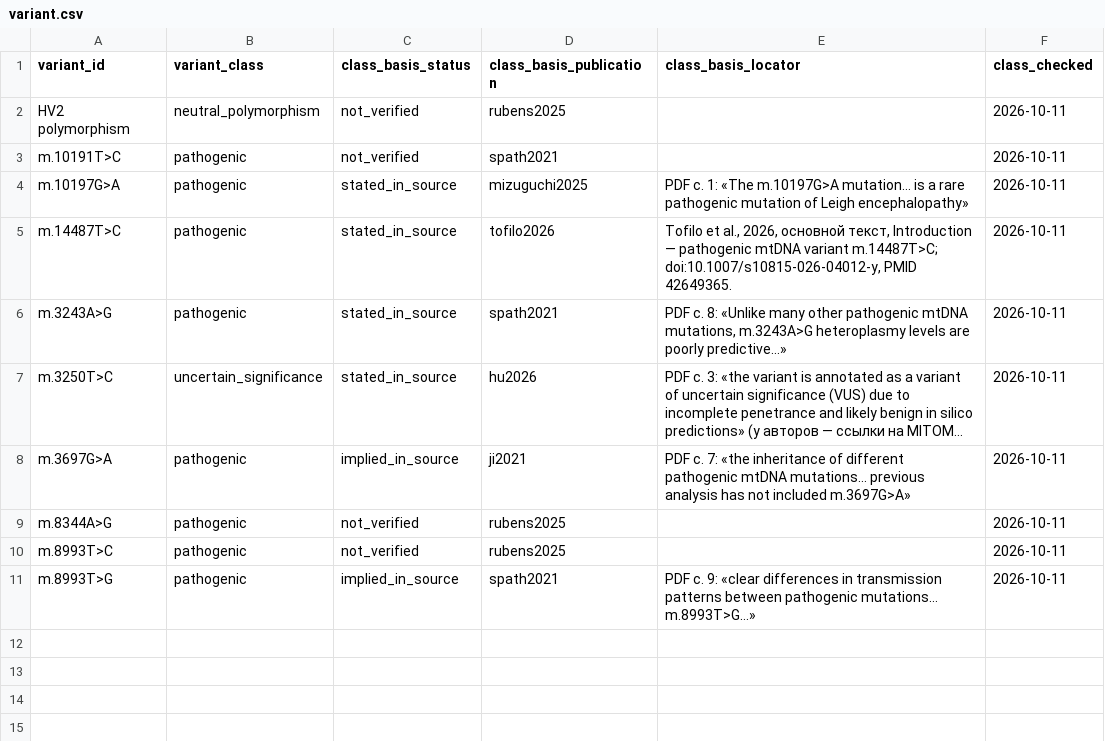
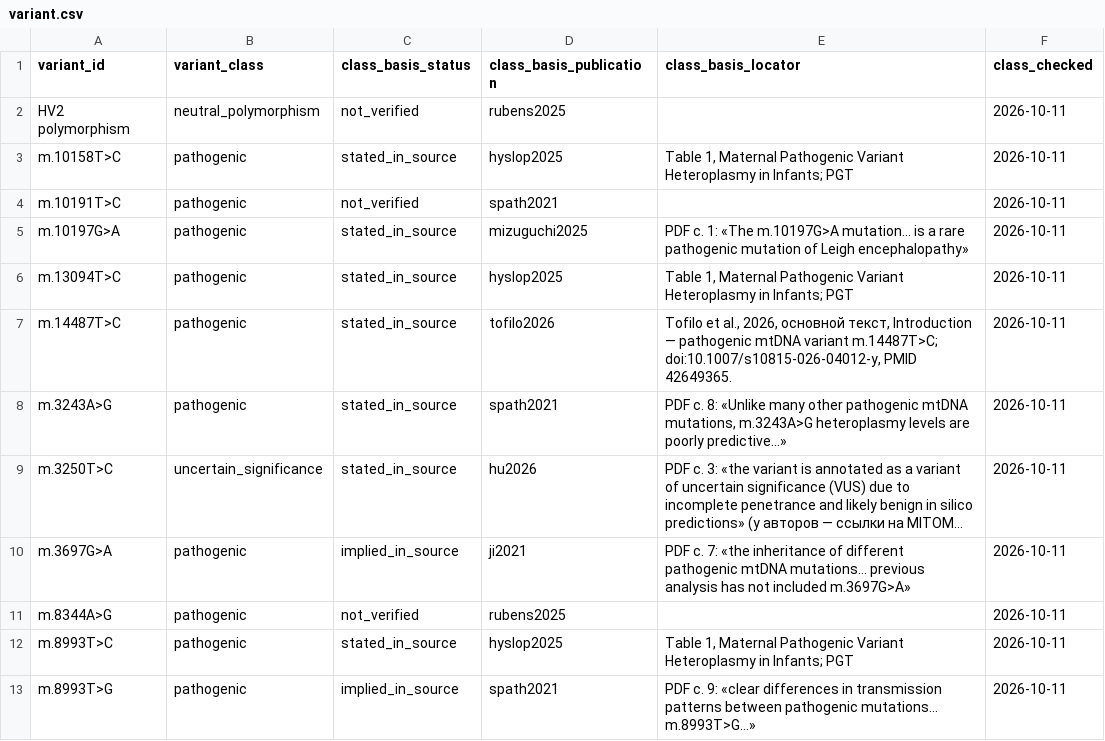
Before and after one commit to fresll/pgt-mt-atlas, a CSV file: site/public/data/csv/variant.csv, drawn as a sheet; long unchanged cells end in ….

```diff
--- a/site/public/data/csv/variant.csv
+++ b/site/public/data/csv/variant.csv
@@ -2,4 +2,6 @@ variant_id,variant_class,class_basis_status,class_basis_publication,class_basis_
 HV2 polymorphism,neutral_polymorphism,not_verified,rubens2025,,2026-10-11
+m.10158T>C,pathogenic,stated_in_source,hyslop2025,"Table 1, Maternal Pathogenic Variant Heteroplasmy in Infants; PGT",2026-10-11
 m.10191T>C,pathogenic,not_verified,spath2021,,2026-10-11
 m.10197G>A,pathogenic,stated_in_source,mizuguchi2025,PDF с. 1: «The m.10197G>A mutation… is a rare pathogenic mutation of Leigh encephalopathy»,2026-10-11
+m.13094T>C,pathogenic,stated_in_source,hyslop2025,"Table 1, Maternal Pathogenic Variant Heteroplasmy in Infants; PGT",2026-10-11
 m.14487T>C,pathogenic,stated_in_source,tofilo2026,"Tofilo et al., 2026, основной текст, Introduction — pathogenic mtDNA variant m.14487T>C; doi:10.1007/s10815-026-04012-y, PMID 42649365.",2026-10-11
@@ -9,3 +11,3 @@ m.3697G>A,pathogenic,implied_in_source,ji2021,PDF с. 7: «the inheritance of di
 m.8344A>G,pathogenic,not_verified,rubens2025,,2026-10-11
-m.8993T>C,pathogenic,not_verified,rubens2025,,2026-10-11
+m.8993T>C,pathogenic,stated_in_source,hyslop2025,"Table 1, Maternal Pathogenic Variant Heteroplasmy in Infants; PGT",2026-10-11
 m.8993T>G,pathogenic,implied_in_source,spath2021,PDF с. 9: «clear differences in transmission patterns between pathogenic mutations… m.8993T>G…»,2026-10-11
```
Also changed, not shown: site/public/data/csv/analysis_membership.csv, site/public/data/csv/offspring_measurement.csv, 22 other files.
